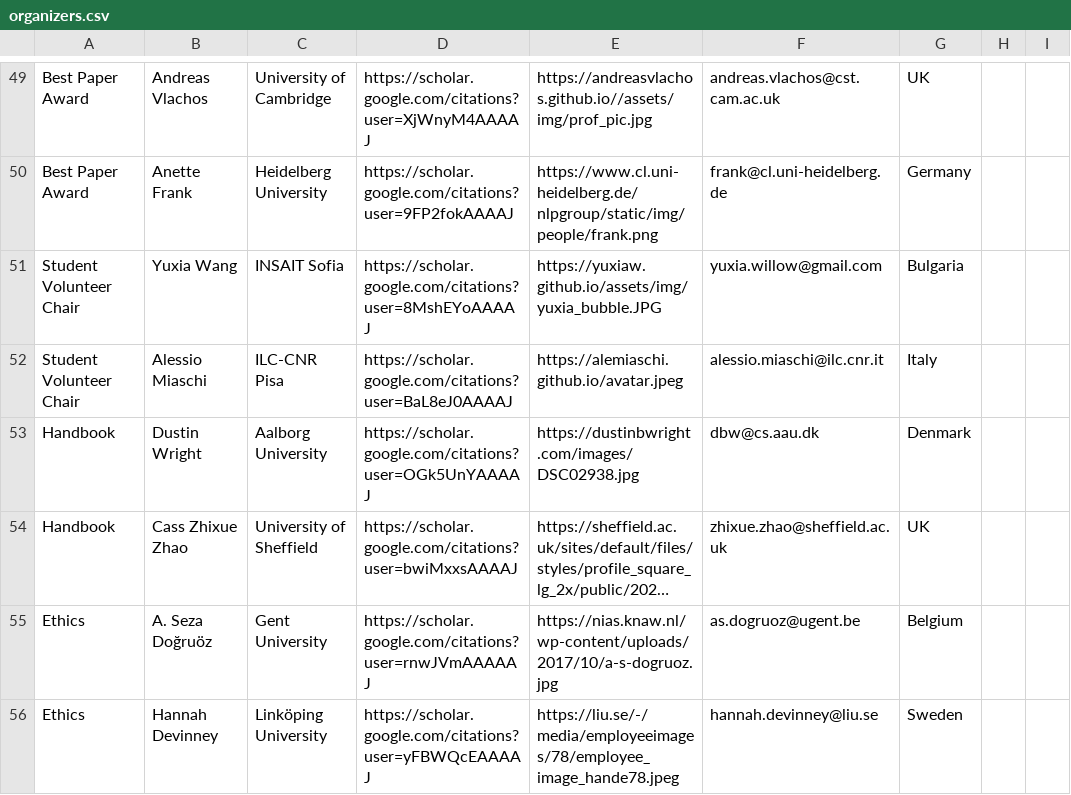
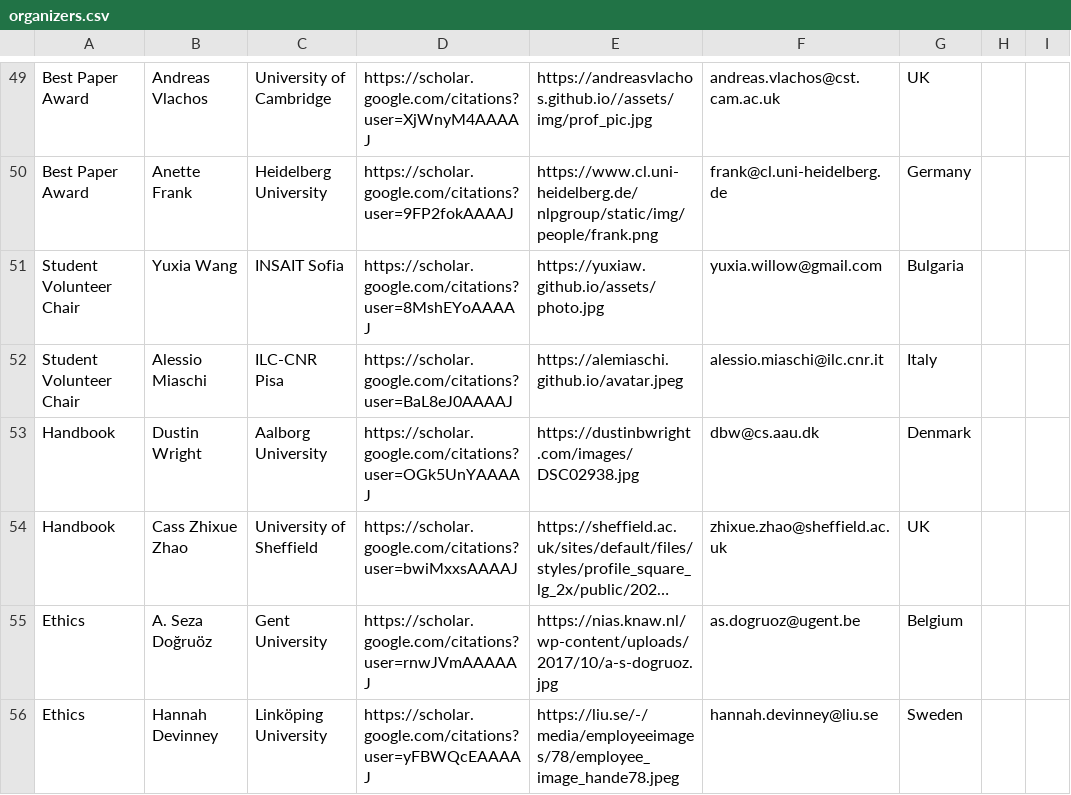
Before and after one commit to acl-org/eacl-2027, a CSV file: _data/organizers.csv, drawn as a sheet; only a part is shown, gaps mark what is left out; long unchanged cells end in ….

Commit message:
Fix image URL for Yuxia Wang
Updated the image URL for Yuxia Wang in the organizers list.

```diff
--- a/_data/organizers.csv
+++ b/_data/organizers.csv
@@ -50,3 +50,3 @@ Best Paper Award,Andreas Vlachos,University of Cambridge,https://scholar.google.
 Best Paper Award,Anette Frank,Heidelberg University,https://scholar.google.com/citations?user=9FP2fokAAAAJ,https://www.cl.uni-heidelberg.de/nlpgroup/static/img/people/frank.png,frank@cl.uni-heidelberg.de,Germany,,
-Student Volunteer Chair,Yuxia Wang,INSAIT Sofia,https://scholar.google.com/citations?user=8MshEYoAAAAJ,https://yuxiaw.github.io/assets/img/yuxia_bubble.JPG,yuxia.willow@gmail.com,Bulgaria,,
+Student Volunteer Chair,Yuxia Wang,INSAIT Sofia,https://scholar.google.com/citations?user=8MshEYoAAAAJ,https://yuxiaw.github.io/assets/photo.jpg,yuxia.willow@gmail.com,Bulgaria,,
 Student Volunteer Chair,Alessio Miaschi,ILC-CNR Pisa,https://scholar.google.com/citations?user=BaL8eJ0AAAAJ,https://alemiaschi.github.io/avatar.jpeg,alessio.miaschi@ilc.cnr.it,Italy,,
```
